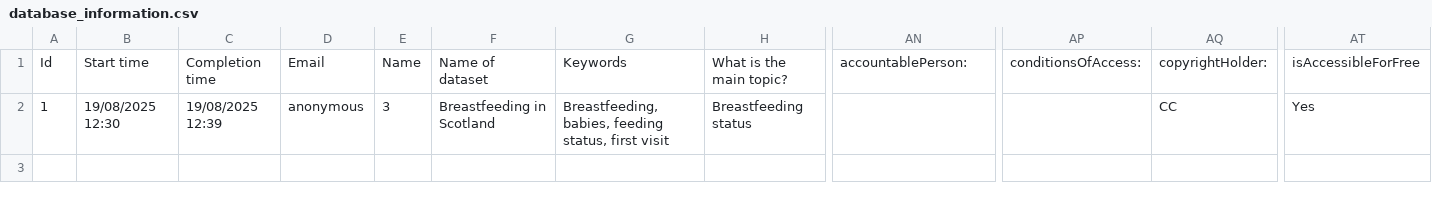
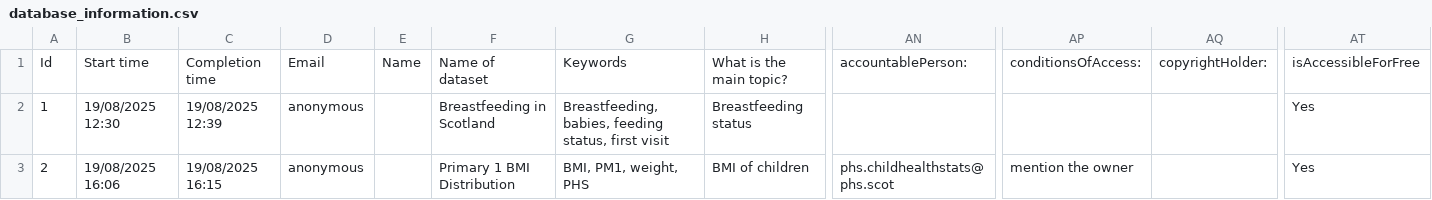
Before and after one commit to Giancarlo-Catalano/dataset_search_demo, a CSV file: database_information.csv, drawn as a sheet; only a part is shown, gaps mark what is left out; rows hold the shown columns only; the diff names each change by its address in the sheet, - before the commit and + after, or states it on an @@ line.

Commit message:
Add files via upload

```diff
--- a/database_information.csv
+++ b/database_information.csv
-E2: 3
+E2: (empty)
-AQ2: CC
+AQ2: (empty)
+row 3: 2 | 19/08/2025 16:06 | 19/08/2025 16:15 | anonymous |  | Primary 1 BMI Distribution | BMI, PM1, weight, PHS | BMI of children | phs.childhealthstats@phs.scot | mention the owner |  | Yes
```
